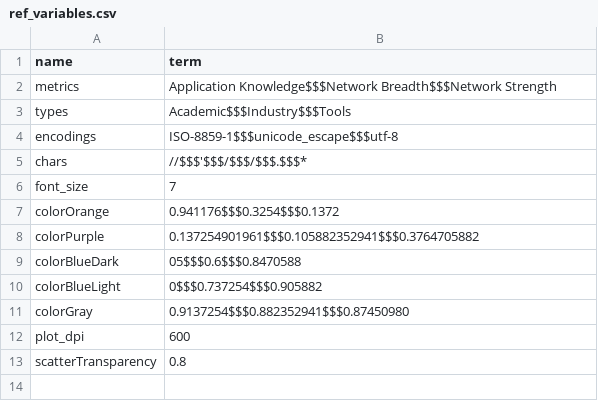
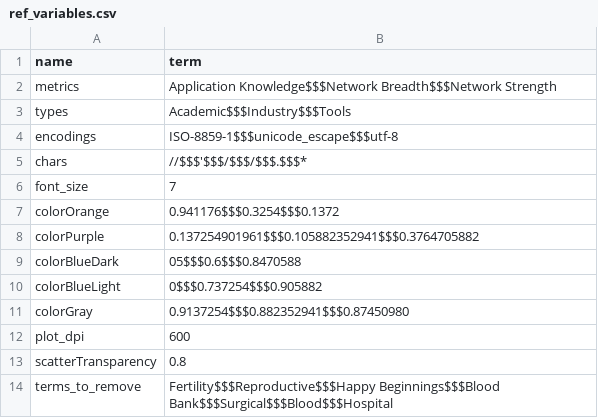
Before and after one commit to jesnyder/mapGMP, a CSV file: user_provided/admin/ref_variables.csv, drawn as a sheet; the diff names each change by its address in the sheet, - before the commit and + after, or states it on an @@ line.

```diff
--- a/user_provided/admin/ref_variables.csv
+++ b/user_provided/admin/ref_variables.csv
+row 14: terms_to_remove | Fertility$$$Reproductive$$$Happy Beginnings$$$Blood Bank$$$Surgical$$$Blood$$$Hospital
```
Also changed, not shown: user_provided/admin/paths.csv, 16 other files.
